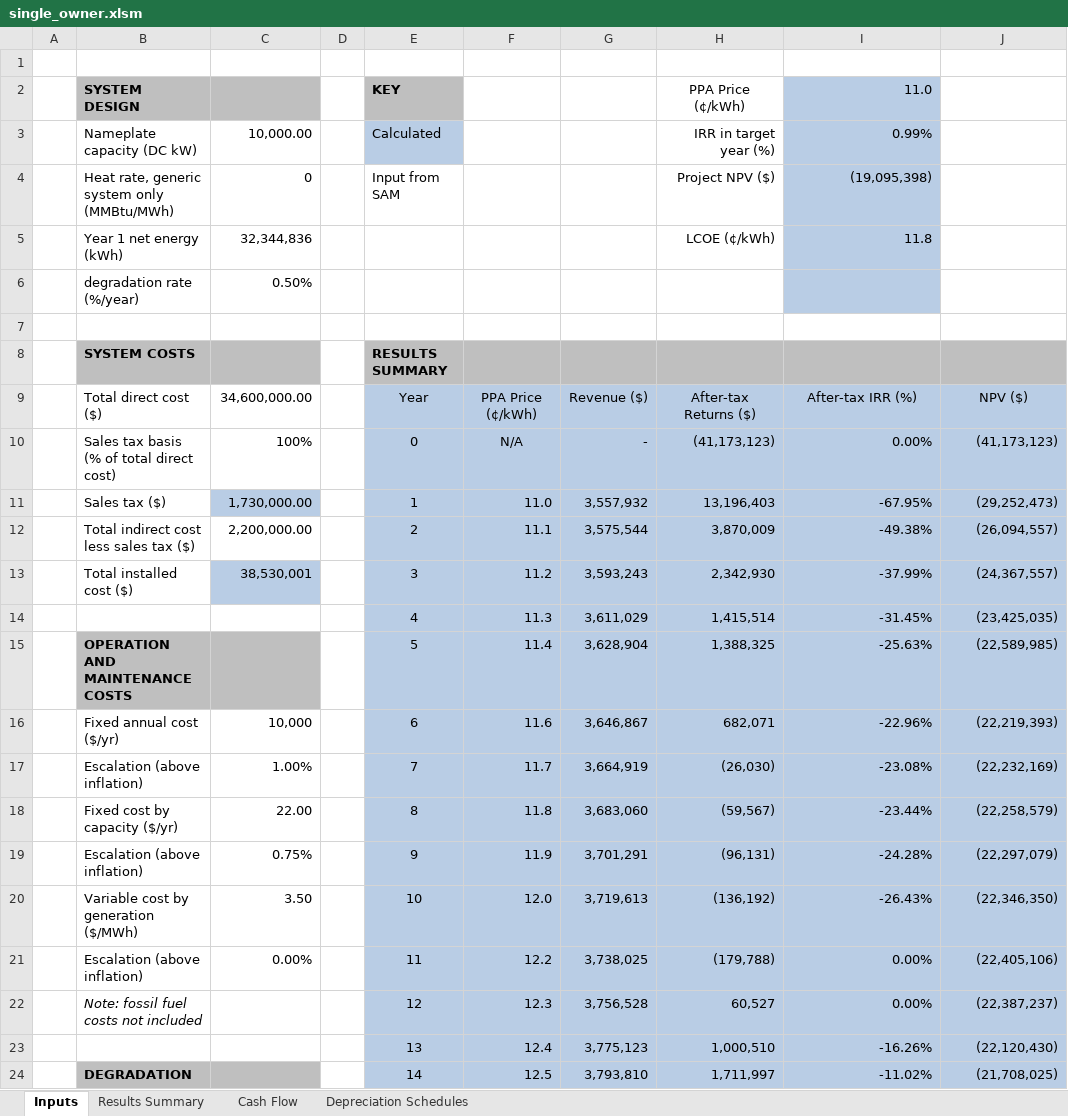
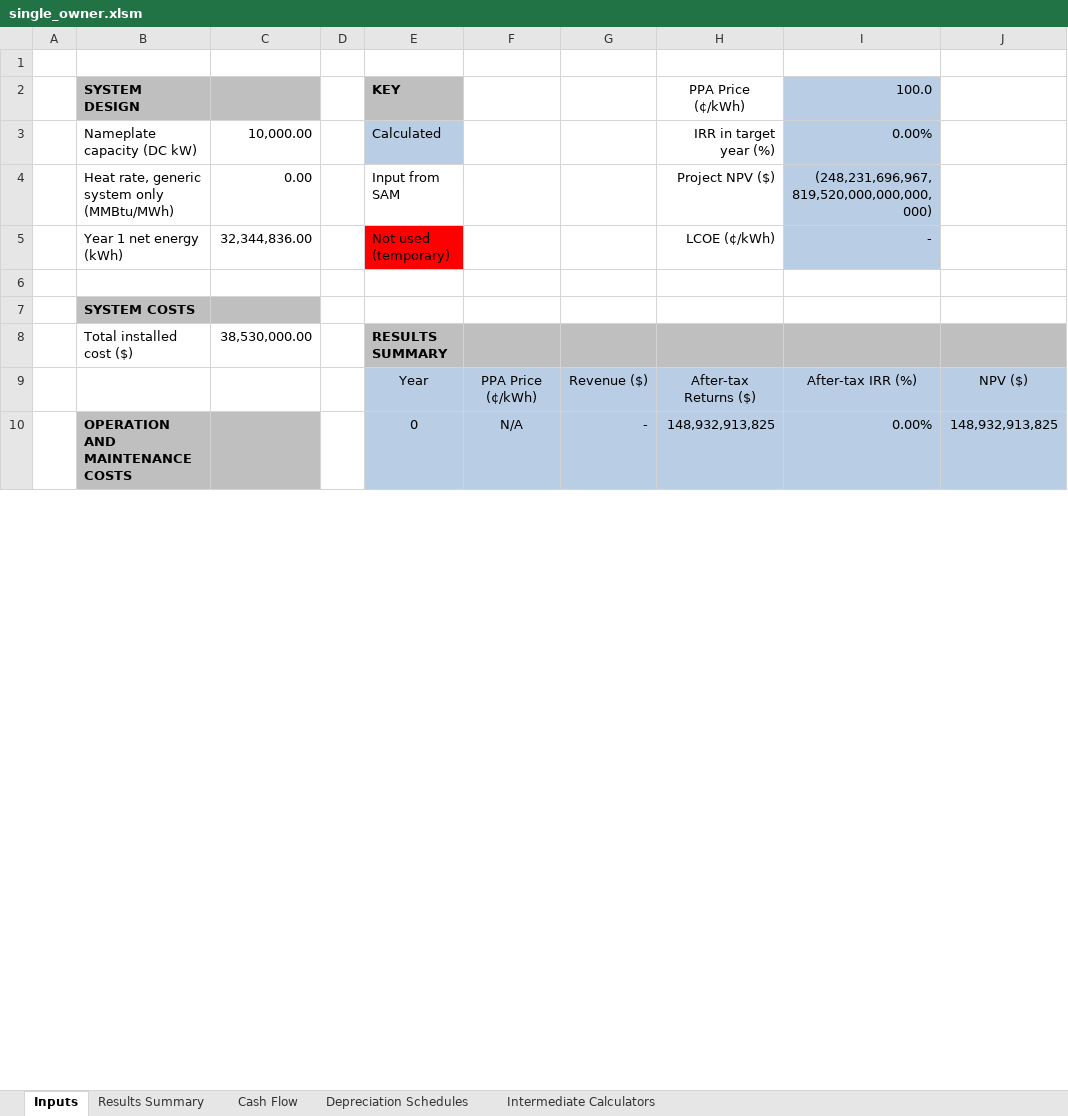
Before and after one commit to NREL/SAM, an Excel workbook: deploy/runtime/spreadsheets/single_owner.xlsm, sheet Inputs, drawn as a sheet; only a part is shown; values as stored, in another font and other column widths than the file's, no borders; charts and pictures not drawn; removed rows and columns are numbered as before the commit, all else as after; the diff covers the shown part only; the diff names each change by its address in the sheet, - before the commit and + after, or states it on an @@ line.

```diff
--- a/deploy/runtime/spreadsheets/single_owner.xlsm (sheet Inputs)
+++ b/deploy/runtime/spreadsheets/single_owner.xlsm (sheet Inputs)
+sheet tab: Intermediate Calculators
-I2: 11.0
+I2: 100.0
-I3: 0.99%
+I3: 0.00%
-C4: 0
+C4: 0.00
-I4: (19,095,398)
+I4: (248,231,696,967,819,520,000,000,000,000)
-row 5:  | Year 1 net energy (kWh) | 32,344,836 |  |  |  |  | LCOE (¢/kWh) | 11.8
-row 6:  | degradation rate (%/year) | 0.50%
+row 5:  | Year 1 net energy (kWh) | 32,344,836.00 |  | Not used (temporary) |  |  | LCOE (¢/kWh) | -
-E7: RESULTS SUMMARY
+E7: (empty)
-E7:J7 fill: #BFBFBF
+E7:J7 fill: none
+row 8:  | Total installed cost ($) | 38,530,000.00 |  | RESULTS SUMMARY
-B9: Total direct cost ($)
+B9: (empty)
-C9: 34,600,000.00
+C9: (empty)
-B10: Sales tax basis (% of total direct cost)
+B10: OPERATION AND MAINTENANCE COSTS
-B10:C10 fill: none
+B10:C10 fill: #BFBFBF
-B10 bold: off
+B10 bold: on
-C10: 100%
+C10: (empty)
-H10: (41,173,123)
+H10: 148,932,913,825
-J10: (41,173,123)
+J10: 148,932,913,825
-row 11:  | Sales tax ($) | 1,730,000.00 |  | 1 | 11.0 | 3,557,932 | 13,196,403 | -67.95% | (29,252,473)
-row 12:  | Total indirect cost less sales tax ($) | 2,200,000.00 |  | 2 | 11.1 | 3,575,544 | 3,870,009 | -49.38% | (26,094,557)
-row 13:  | Total installed cost ($) | 38,530,001 |  | 3 | 11.2 | 3,593,243 | 2,342,930 | -37.99% | (24,367,557)
-row 14:  |  |  |  | 4 | 11.3 | 3,611,029 | 1,415,514 | -31.45% | (23,425,035)
-row 15:  | OPERATION AND MAINTENANCE COSTS |  |  | 5 | 11.4 | 3,628,904 | 1,388,325 | -25.63% | (22,589,985)
-row 16:  | Fixed annual cost ($/yr) | 10,000 |  | 6 | 11.6 | 3,646,867 | 682,071 | -22.96% | (22,219,393)
-row 17:  | Escalation (above inflation) | 1.00% |  | 7 | 11.7 | 3,664,919 | (26,030) | -23.08% | (22,232,169)
-row 18:  | Fixed cost by capacity ($/yr) | 22.00 |  | 8 | 11.8 | 3,683,060 | (59,567) | -23.44% | (22,258,579)
-row 19:  | Escalation (above inflation) | 0.75% |  | 9 | 11.9 | 3,701,291 | (96,131) | -24.28% | (22,297,079)
-row 20:  | Variable cost by generation ($/MWh) | 3.50 |  | 10 | 12.0 | 3,719,613 | (136,192) | -26.43% | (22,346,350)
-row 21:  | Escalation (above inflation) | 0.00% |  | 11 | 12.2 | 3,738,025 | (179,788) | 0.00% | (22,405,106)
-row 22:  | Note: fossil fuel costs not included |  |  | 12 | 12.3 | 3,756,528 | 60,527 | 0.00% | (22,387,237)
-row 23:  |  |  |  | 13 | 12.4 | 3,775,123 | 1,000,510 | -16.26% | (22,120,430)
-row 24:  | DEGRADATION |  |  | 14 | 12.5 | 3,793,810 | 1,711,997 | -11.02% | (21,708,025)
```
Also changed, not shown: 31 added rows, 17 removed rows, 115 edited cells and cell formats elsewhere in this sheet, sheet Cash Flow, sheet Results Summary, formulas that keep their value, charts or pictures, 1 other file.
